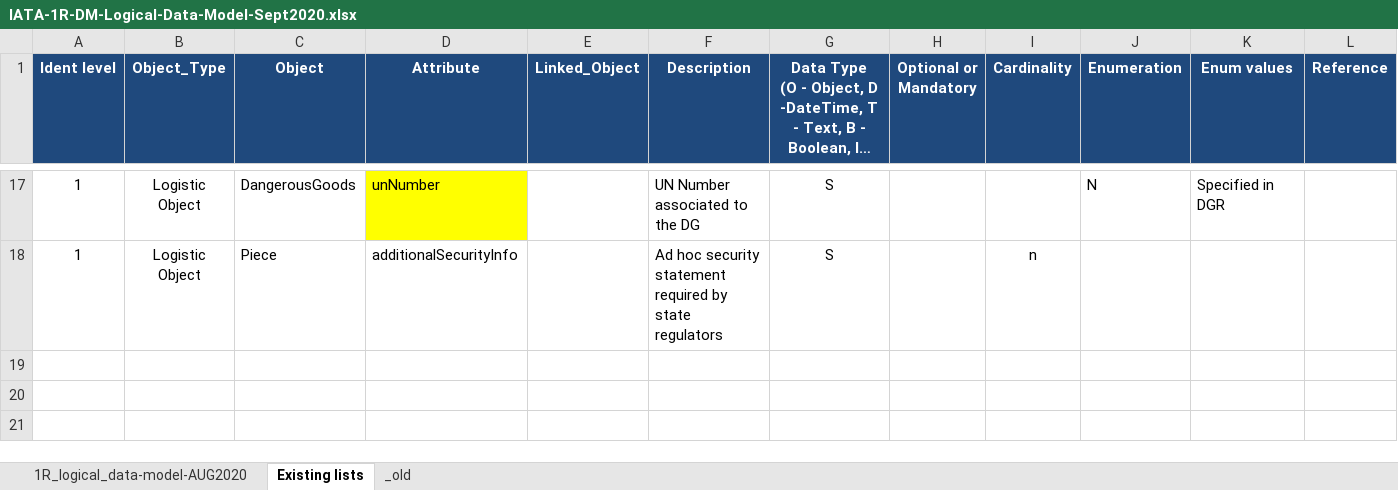
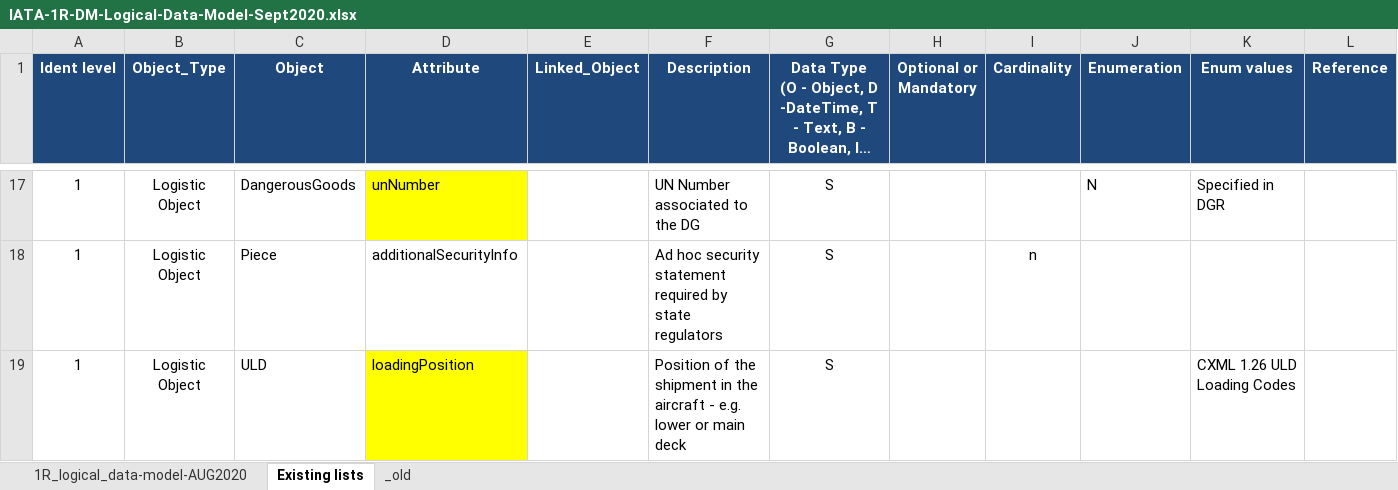
Before and after one commit to IATA-Cargo/ONE-Record, an Excel workbook: working_draft/data-model/IATA-1R-DM-Logical-Data-Model-Sept2020.xlsx, sheet Existing lists, drawn as a sheet; only a part is shown, gaps mark what is left out; long unchanged cells end in …; values as stored, in another font and other column widths than the file's, no borders; the diff names each change by its address in the sheet, - before the commit and + after, or states it on an @@ line.

```diff
--- a/working_draft/data-model/IATA-1R-DM-Logical-Data-Model-Sept2020.xlsx (sheet Existing lists)
+++ b/working_draft/data-model/IATA-1R-DM-Logical-Data-Model-Sept2020.xlsx (sheet Existing lists)
+row 19: 1 | Logistic Object | ULD | loadingPosition |  | Position of the shipment in the aircraft - e.g. lower or main deck | S |  |  |  | CXML 1.26 ULD Loading Codes
```
Also changed, not shown: sheet 1R_logical_data-model-AUG2020.
